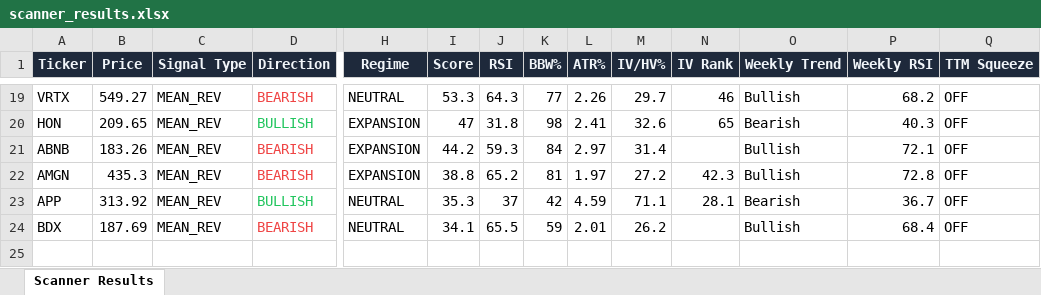
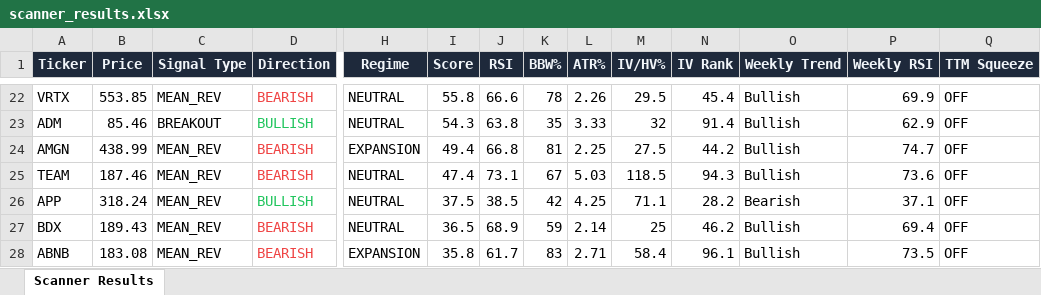
Before and after one commit to 6000rr4n/BM-screener, an Excel workbook: output/scanner_results.xlsx, sheet Scanner Results, drawn as a sheet; only a part is shown, gaps mark what is left out; values as stored, in another font and other column widths than the file's, no borders; removed rows and columns are numbered as before the commit, all else as after; rows hold the shown columns only; the diff covers the shown part only; the diff names each change by its address in the sheet, - before the commit and + after, or states it on an @@ line.

```diff
--- a/output/scanner_results.xlsx (sheet Scanner Results)
+++ b/output/scanner_results.xlsx (sheet Scanner Results)
-B22 (Price): 549.27
+B22 (Price): 553.85
-I22 (Score): 53.3
+I22 (Score): 55.8
-J22 (RSI): 64.3
+J22 (RSI): 66.6
-K22 (BBW%): 77
+K22 (BBW%): 78
-M22 (IV/HV%): 29.7
+M22 (IV/HV%): 29.5
-N22 (IV Rank): 46
+N22 (IV Rank): 45.4
-P22 (Weekly RSI): 68.2
+P22 (Weekly RSI): 69.9
-row 20: HON | 209.65 | MEAN_REV | BULLISH | EXPANSION | 47 | 31.8 | 98 | 2.41 | 32.6 | 65 | Bearish | 40.3 | OFF
-row 21: ABNB | 183.26 | MEAN_REV | BEARISH | EXPANSION | 44.2 | 59.3 | 84 | 2.97 | 31.4 |  | Bullish | 72.1 | OFF
+row 23: ADM | 85.46 | BREAKOUT | BULLISH | NEUTRAL | 54.3 | 63.8 | 35 | 3.33 | 32 | 91.4 | Bullish | 62.9 | OFF
-B24 (Price): 435.3
+B24 (Price): 438.99
-I24 (Score): 38.8
+I24 (Score): 49.4
-J24 (RSI): 65.2
+J24 (RSI): 66.8
-L24 (ATR%): 1.97
+L24 (ATR%): 2.25
-M24 (IV/HV%): 27.2
+M24 (IV/HV%): 27.5
-N24 (IV Rank): 42.3
+N24 (IV Rank): 44.2
-P24 (Weekly RSI): 72.8
+P24 (Weekly RSI): 74.7
+row 25: TEAM | 187.46 | MEAN_REV | BEARISH | NEUTRAL | 47.4 | 73.1 | 67 | 5.03 | 118.5 | 94.3 | Bullish | 73.6 | OFF
-B26 (Price): 313.92
+B26 (Price): 318.24
-I26 (Score): 35.3
+I26 (Score): 37.5
-J26 (RSI): 37
+J26 (RSI): 38.5
-L26 (ATR%): 4.59
+L26 (ATR%): 4.25
-N26 (IV Rank): 28.1
+N26 (IV Rank): 28.2
-P26 (Weekly RSI): 36.7
+P26 (Weekly RSI): 37.1
-B27 (Price): 187.69
+B27 (Price): 189.43
-I27 (Score): 34.1
+I27 (Score): 36.5
-J27 (RSI): 65.5
+J27 (RSI): 68.9
-L27 (ATR%): 2.01
+L27 (ATR%): 2.14
-M27 (IV/HV%): 26.2
+M27 (IV/HV%): 25
-N27 (IV Rank): (empty)
+N27 (IV Rank): 46.2
-P27 (Weekly RSI): 68.4
+P27 (Weekly RSI): 69.4
+row 28: ABNB | 183.08 | MEAN_REV | BEARISH | EXPANSION | 35.8 | 61.7 | 83 | 2.71 | 58.4 | 96.1 | Bullish | 73.5 | OFF
```
Also changed, not shown: 12 added rows, 8 removed rows and 73 edited cells elsewhere in this sheet, 1 other file.
